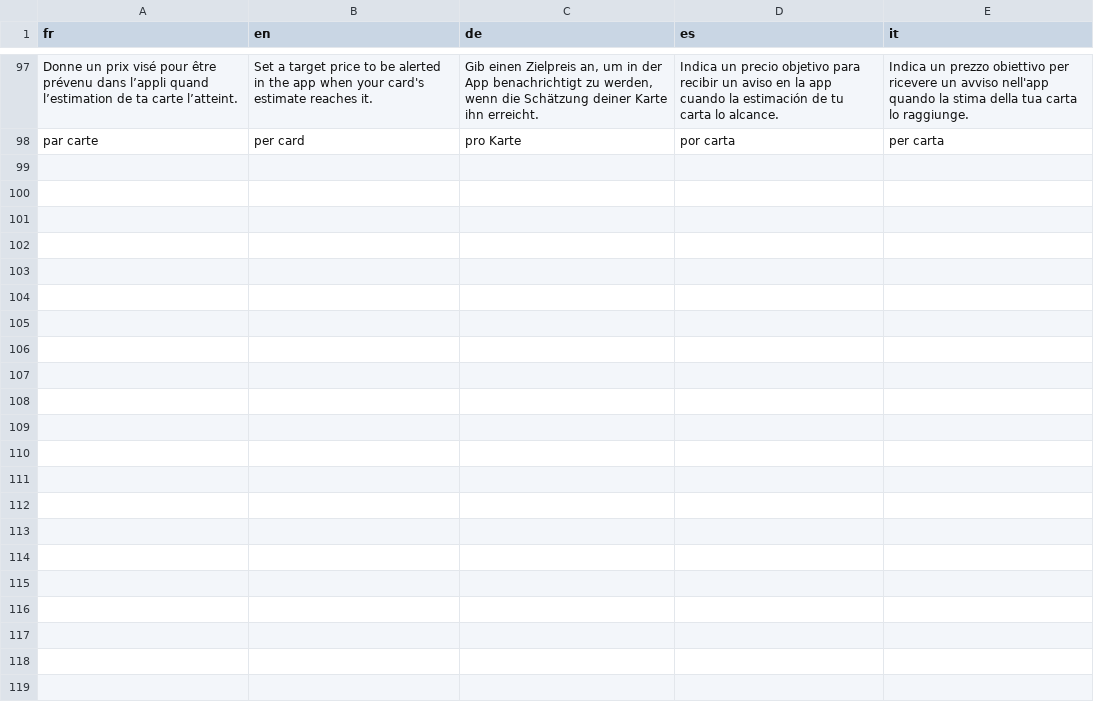
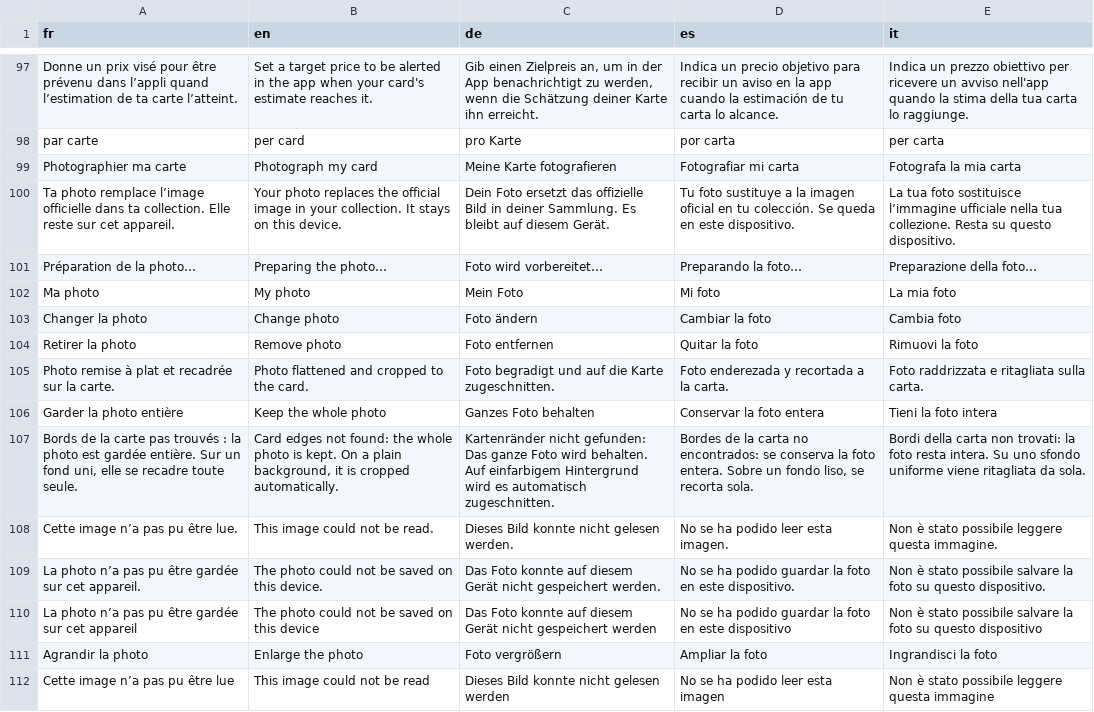
Before and after one commit to blevdosmiles/callit, a TSV file: i18n/textes-collection.tsv, drawn as a sheet; only a part is shown, gaps mark what is left out; the diff names each change by its address in the sheet, - before the commit and + after, or states it on an @@ line.

```diff
--- a/i18n/textes-collection.tsv
+++ b/i18n/textes-collection.tsv
+row 99: Photographier ma carte | Photograph my card | Meine Karte fotografieren | Fotografiar mi carta | Fotografa la mia carta
+row 100: Ta photo remplace l’image officielle dans ta collection. Elle reste sur cet appareil. | Your photo replaces the official image in your collection. It stays on this device. | Dein Foto ersetzt das offizielle Bild in deiner Sammlung. Es bleibt auf diesem Gerät. | Tu foto sustituye a la imagen oficial en tu colección. Se queda en este dispositivo. | La tua foto sostituisce l’immagine ufficiale nella tua collezione. Resta su questo dispositivo.
+row 101: Préparation de la photo… | Preparing the photo… | Foto wird vorbereitet… | Preparando la foto… | Preparazione della foto…
+row 102: Ma photo | My photo | Mein Foto | Mi foto | La mia foto
+row 103: Changer la photo | Change photo | Foto ändern | Cambiar la foto | Cambia foto
+row 104: Retirer la photo | Remove photo | Foto entfernen | Quitar la foto | Rimuovi la foto
+row 105: Photo remise à plat et recadrée sur la carte. | Photo flattened and cropped to the card. | Foto begradigt und auf die Karte zugeschnitten. | Foto enderezada y recortada a la carta. | Foto raddrizzata e ritagliata sulla carta.
+row 106: Garder la photo entière | Keep the whole photo | Ganzes Foto behalten | Conservar la foto entera | Tieni la foto intera
+row 107: Bords de la carte pas trouvés : la photo est gardée entière. Sur un fond uni, elle se recadre toute seule. | Card edges not found: the whole photo is kept. On a plain background, it is cropped automatically. | Kartenränder nicht gefunden: Das ganze Foto wird behalten. Auf einfarbigem Hintergrund wird es automatisch zugeschnitten. | Bordes de la carta no encontrados: se conserva la foto entera. Sobre un fondo liso, se recorta sola. | Bordi della carta non trovati: la foto resta intera. Su uno sfondo uniforme viene ritagliata da sola.
+row 108: Cette image n’a pas pu être lue. | This image could not be read. | Dieses Bild konnte nicht gelesen werden. | No se ha podido leer esta imagen. | Non è stato possibile leggere questa immagine.
+row 109: La photo n’a pas pu être gardée sur cet appareil. | The photo could not be saved on this device. | Das Foto konnte auf diesem Gerät nicht gespeichert werden. | No se ha podido guardar la foto en este dispositivo. | Non è stato possibile salvare la foto su questo dispositivo.
+row 110: La photo n’a pas pu être gardée sur cet appareil | The photo could not be saved on this device | Das Foto konnte auf diesem Gerät nicht gespeichert werden | No se ha podido guardar la foto en este dispositivo | Non è stato possibile salvare la foto su questo dispositivo
+row 111: Agrandir la photo | Enlarge the photo | Foto vergrößern | Ampliar la foto | Ingrandisci la foto
+row 112: Cette image n’a pas pu être lue | This image could not be read | Dieses Bild konnte nicht gelesen werden | No se ha podido leer esta imagen | Non è stato possibile leggere questa immagine
```
Also changed, not shown: 8 other files.
